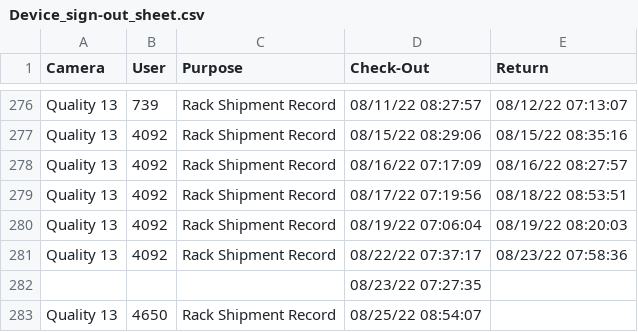
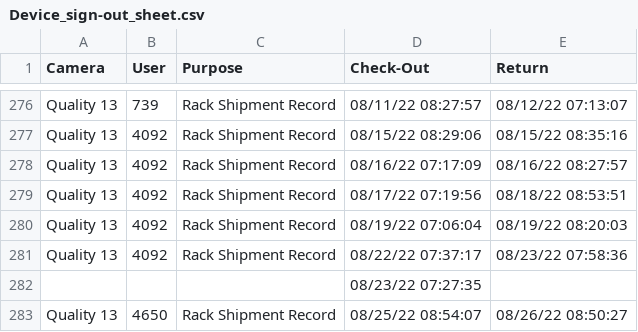
Before and after one commit to luxlp/camera_check_in, a CSV file: Device_sign-out_sheet.csv, drawn as a sheet; only a part is shown, gaps mark what is left out.

Commit message:
heads/main

```diff
--- a/Device_sign-out_sheet.csv
+++ b/Device_sign-out_sheet.csv
@@ -282,2 +282,2 @@ Quality 13,4092,Rack Shipment Record,08/22/22 07:37:17,08/23/22 07:58:36
 ,,,08/23/22 07:27:35,
-Quality 13,4650,Rack Shipment Record,08/25/22 08:54:07,
+Quality 13,4650,Rack Shipment Record,08/25/22 08:54:07,08/26/22 08:50:27
```
